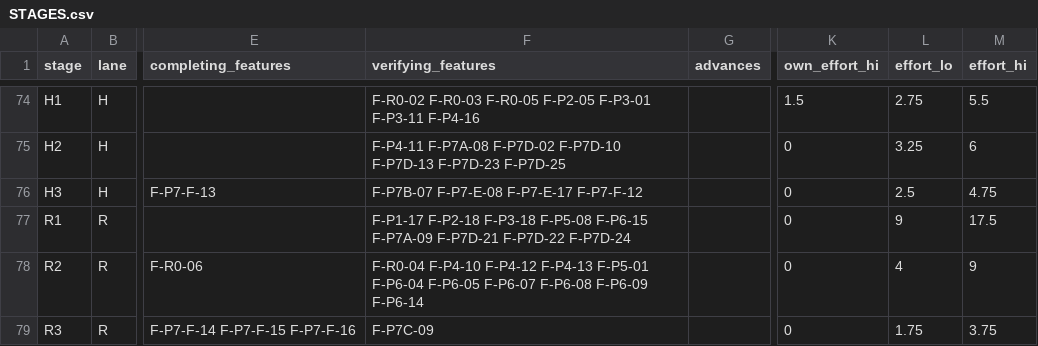
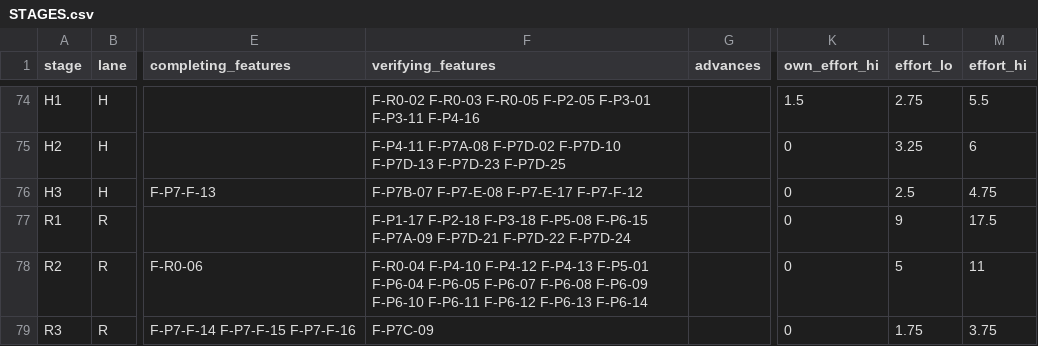
Before and after one commit to a-Halawany/elven, a CSV file: audit/delivery/STAGES.csv, drawn as a sheet; only a part is shown, gaps mark what is left out; the diff names each change by its address in the sheet, - before the commit and + after, or states it on an @@ line.

```diff
--- a/audit/delivery/STAGES.csv
+++ b/audit/delivery/STAGES.csv
-F78 (verifying_features): …F-P6-08 F-P6-09 F-P6-14
+F78 (verifying_features): …F-P6-08 F-P6-09 F-P6-10 F-P6-11 F-P6-12 F-P6-13 F-P6-14
-L78 (effort_lo): 4
+L78 (effort_lo): 5
-M78 (effort_hi): 9
+M78 (effort_hi): 11
```
Also changed, not shown: audit/requirements/v00-v01.csv, audit/requirements/v02.csv, 9 other files.
